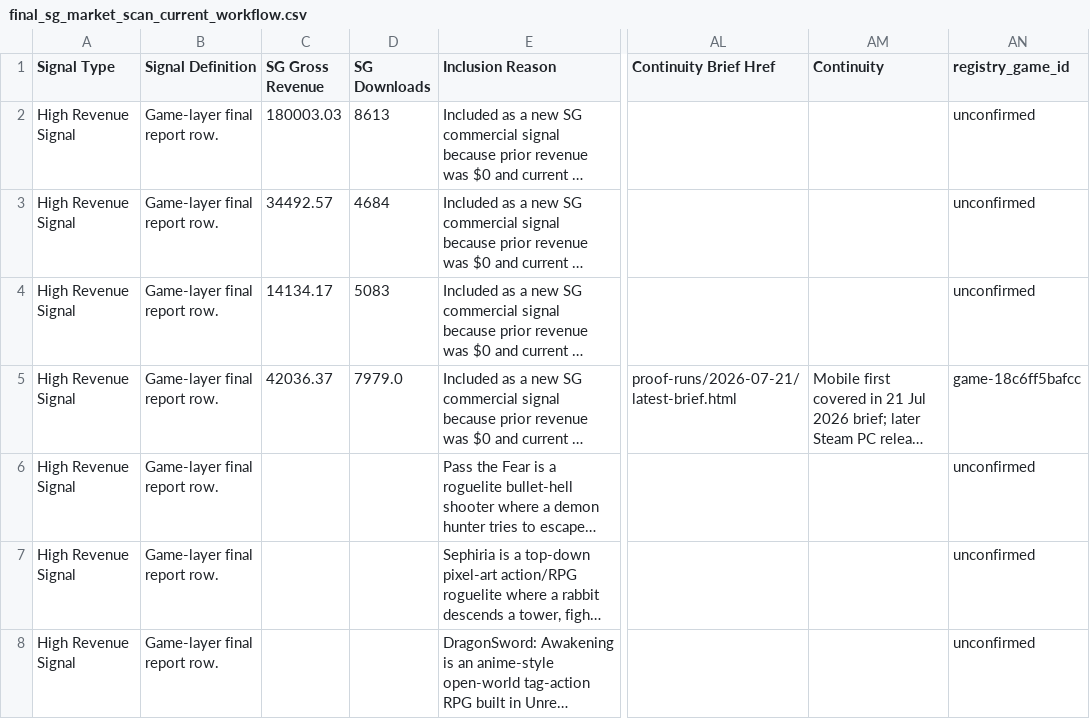
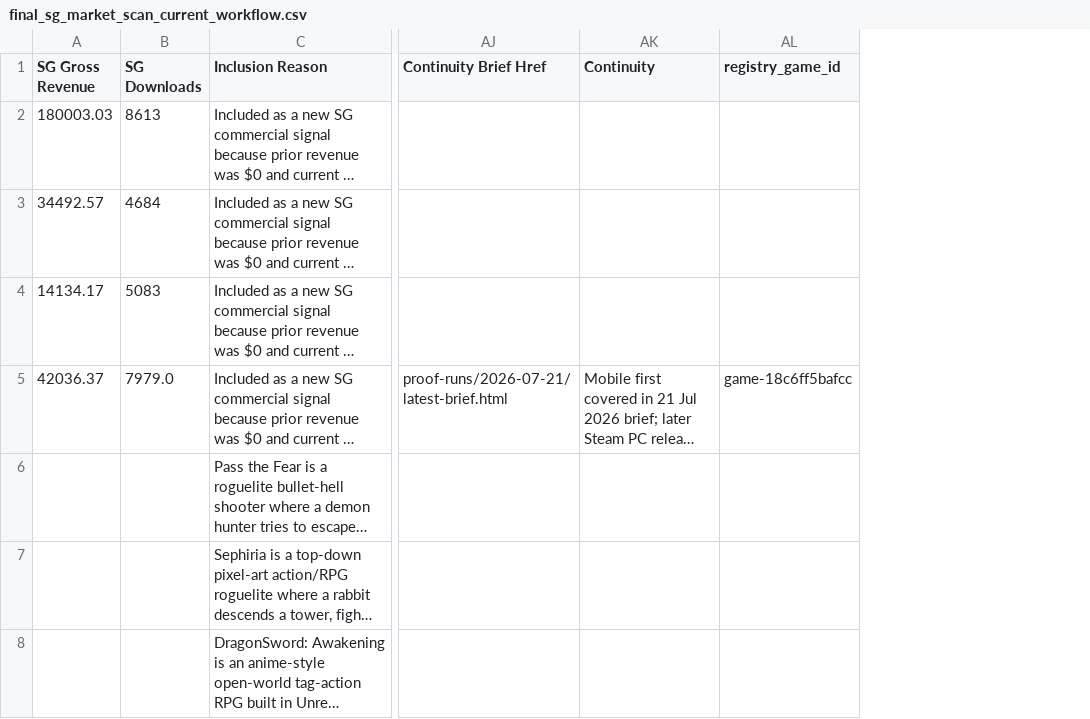
Before and after one commit to ShaunaYong-PlayPark/IBD_Local_Scan, a CSV file: docs/proof-runs/2026-08-04/final_sg_market_scan_current_workflow.csv, drawn as a sheet; only a part is shown, gaps mark what is left out; long unchanged cells end in …; removed rows and columns are numbered as before the commit, all else as after; the diff names each change by its address in the sheet, - before the commit and + after, or states it on an @@ line.

```diff
--- a/docs/proof-runs/2026-08-04/final_sg_market_scan_current_workflow.csv
+++ b/docs/proof-runs/2026-08-04/final_sg_market_scan_current_workflow.csv
-column A (Signal Type), rows 2-8: all High Revenue Signal
-column B (Signal Definition), rows 2-8: all Game-layer final report row.
-AL2:AL4 (registry_game_id): unconfirmed
+AL2:AL4 (registry_game_id): (empty)
-AL6:AL8 (registry_game_id): unconfirmed
+AL6:AL8 (registry_game_id): (empty)
```
Also changed, not shown: docs/proof-runs/2026-07-07/final_sg_market_scan_current_workflow.csv, docs/proof-runs/2026-07-21/final_sg_market_scan_current_workflow.csv, 31 other files.
